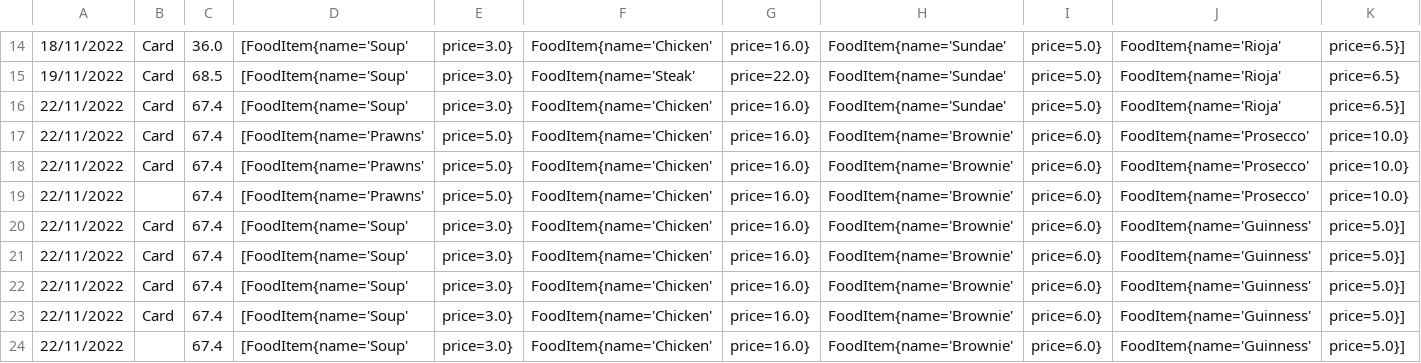
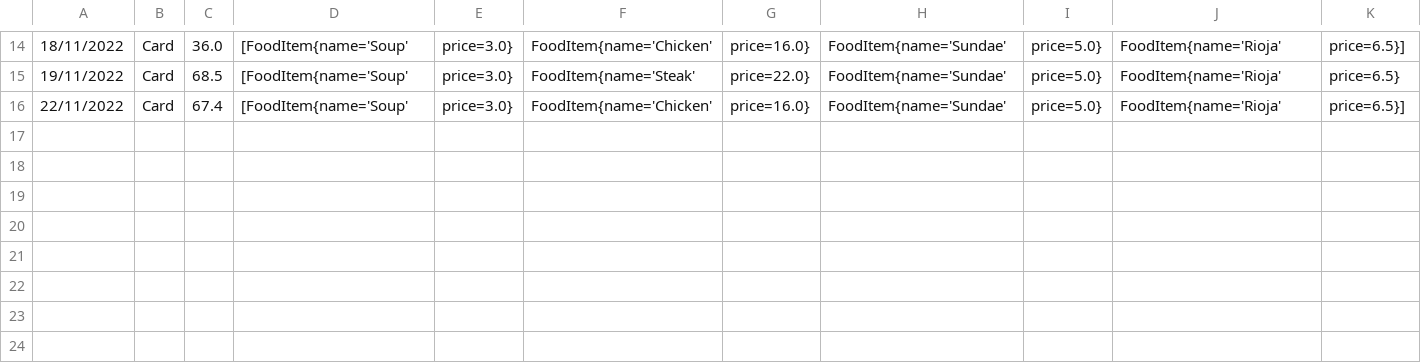
Before and after one commit to olanhealy/Cs4013GroupProject, a CSV file: out/production/GPRO/CSV files/PaymentRecords.csv, drawn as a sheet; only a part is shown, gaps mark what is left out; rows hold the shown columns only; the diff names each change by its address in the sheet, - before the commit and + after, or states it on an @@ line.

```diff
--- a/out/production/GPRO/CSV files/PaymentRecords.csv
+++ b/out/production/GPRO/CSV files/PaymentRecords.csv
-row 17: 22/11/2022 | Card | 67.4 | [FoodItem{name='Prawns' | price=5.0} | FoodItem{name='Chicken' | price=16.0} | FoodItem{name='Brownie' | price=6.0} | FoodItem{name='Prosecco' | price=10.0}
-row 18: 22/11/2022 | Card | 67.4 | [FoodItem{name='Prawns' | price=5.0} | FoodItem{name='Chicken' | price=16.0} | FoodItem{name='Brownie' | price=6.0} | FoodItem{name='Prosecco' | price=10.0}
-row 19: 22/11/2022 |  | 67.4 | [FoodItem{name='Prawns' | price=5.0} | FoodItem{name='Chicken' | price=16.0} | FoodItem{name='Brownie' | price=6.0} | FoodItem{name='Prosecco' | price=10.0}
-row 20: 22/11/2022 | Card | 67.4 | [FoodItem{name='Soup' | price=3.0} | FoodItem{name='Chicken' | price=16.0} | FoodItem{name='Brownie' | price=6.0} | FoodItem{name='Guinness' | price=5.0}]
-row 21: 22/11/2022 | Card | 67.4 | [FoodItem{name='Soup' | price=3.0} | FoodItem{name='Chicken' | price=16.0} | FoodItem{name='Brownie' | price=6.0} | FoodItem{name='Guinness' | price=5.0}]
-row 22: 22/11/2022 | Card | 67.4 | [FoodItem{name='Soup' | price=3.0} | FoodItem{name='Chicken' | price=16.0} | FoodItem{name='Brownie' | price=6.0} | FoodItem{name='Guinness' | price=5.0}]
-row 23: 22/11/2022 | Card | 67.4 | [FoodItem{name='Soup' | price=3.0} | FoodItem{name='Chicken' | price=16.0} | FoodItem{name='Brownie' | price=6.0} | FoodItem{name='Guinness' | price=5.0}]
-row 24: 22/11/2022 |  | 67.4 | [FoodItem{name='Soup' | price=3.0} | FoodItem{name='Chicken' | price=16.0} | FoodItem{name='Brownie' | price=6.0} | FoodItem{name='Guinness' | price=5.0}]
```
Also changed, not shown: 10 other files.
